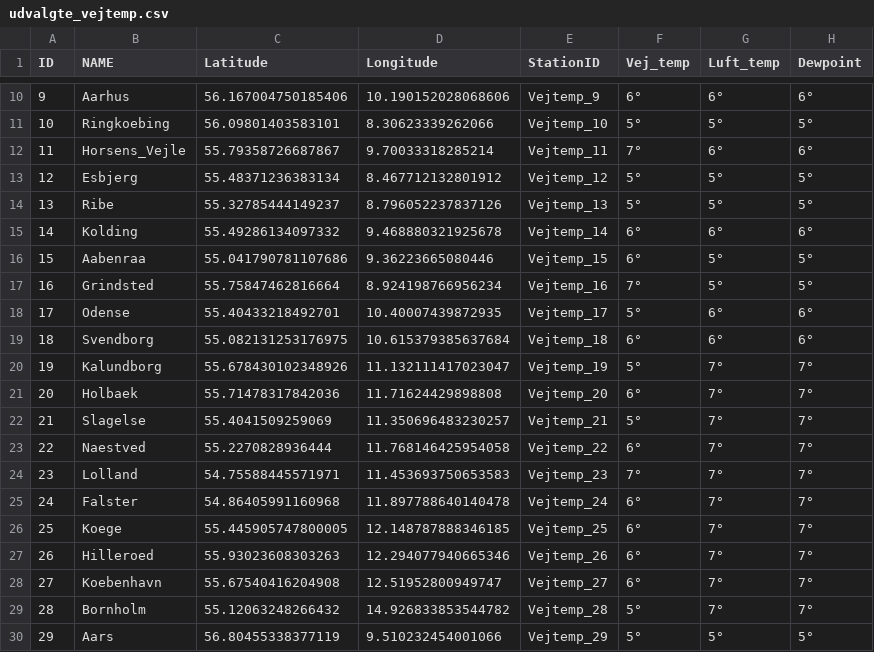
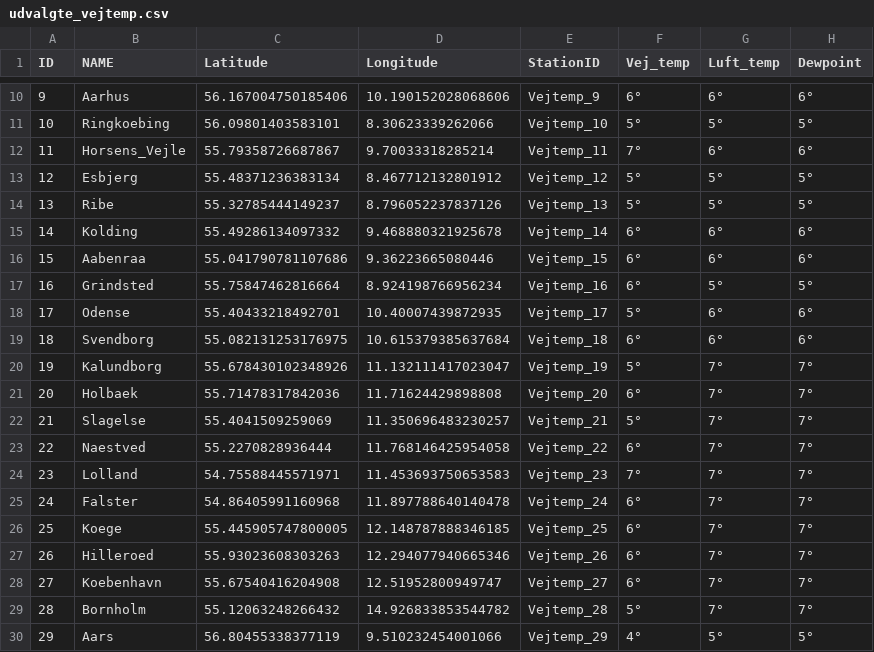
Before and after one commit to TV-2-Vejr/Vejtemperatur, a CSV file: udvalgte_vejtemp.csv, drawn as a sheet; only a part is shown, gaps mark what is left out.

```diff
--- a/udvalgte_vejtemp.csv
+++ b/udvalgte_vejtemp.csv
@@ -15,4 +15,4 @@ ID,NAME,Latitude,Longitude,StationID,Vej_temp,Luft_temp,Dewpoint
 14,Kolding,55.49286134097332,9.468880321925678,Vejtemp_14,6°,6°,6°
-15,Aabenraa,55.041790781107686,9.36223665080446,Vejtemp_15,6°,5°,5°
-16,Grindsted,55.75847462816664,8.924198766956234,Vejtemp_16,7°,5°,5°
+15,Aabenraa,55.041790781107686,9.36223665080446,Vejtemp_15,6°,6°,6°
+16,Grindsted,55.75847462816664,8.924198766956234,Vejtemp_16,6°,5°,5°
 17,Odense,55.40433218492701,10.40007439872935,Vejtemp_17,5°,6°,6°
@@ -29,2 +29,2 @@ ID,NAME,Latitude,Longitude,StationID,Vej_temp,Luft_temp,Dewpoint
 28,Bornholm,55.12063248266432,14.926833853544782,Vejtemp_28,5°,7°,7°
-29,Aars,56.80455338377119,9.510232454001066,Vejtemp_29,5°,5°,5°
+29,Aars,56.80455338377119,9.510232454001066,Vejtemp_29,4°,5°,5°
```
Also changed, not shown: vejtemp_1.csv, vejtemp_2.csv.
